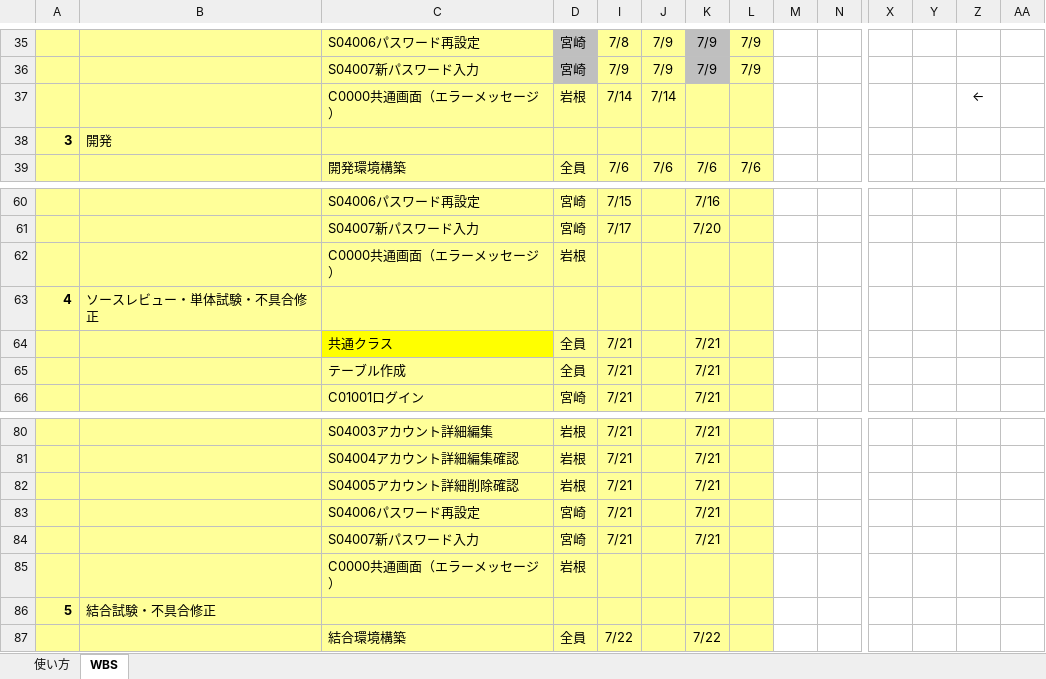
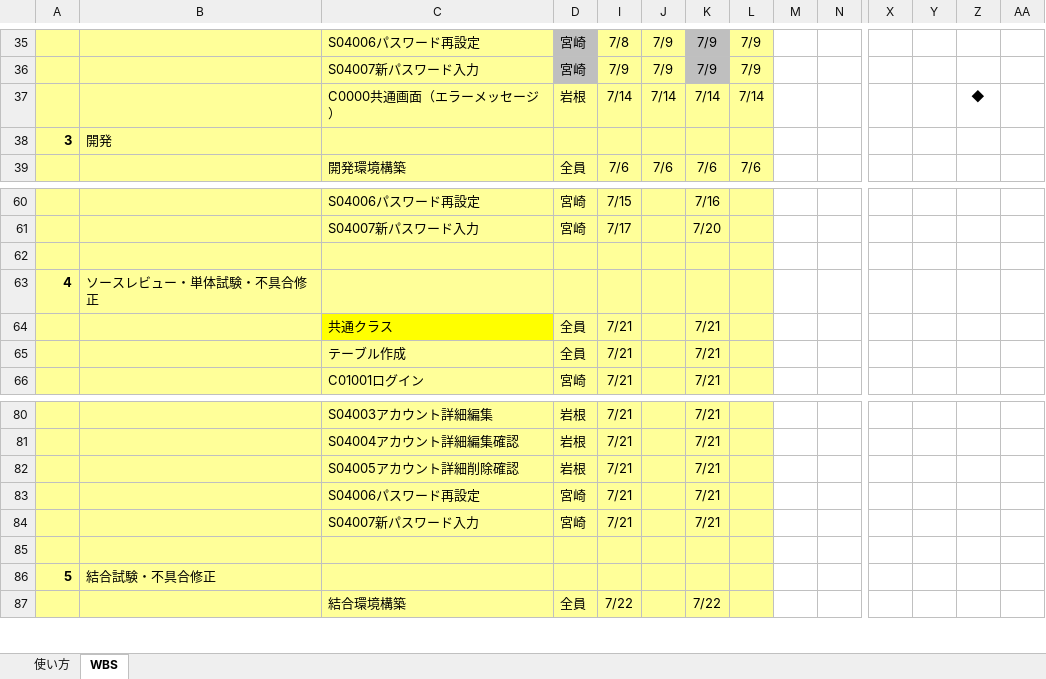
Before and after one commit to satoshi-hiraoka/2020-PBL-teamB, an Excel workbook: プロジェクト関連ファイル/50_WBS/WBS.xlsx, sheet WBS, drawn as a sheet; only a part is shown, gaps mark what is left out; values as stored, in another font and other column widths than the file's, no borders; conditional formats not drawn; rows hold the shown columns only; the diff names each change by its address in the sheet, - before the commit and + after, or states it on an @@ line.

Commit message:
fixed S0030.jsp ページ遷移先変更 fixed S0031.jsp taglib追加 fixed sampleCollection.html エラーメッセージ追加 fixed WBS.xlsx 開発、ソースレビューからC0000を削除 by iwane

```diff
--- a/プロジェクト関連ファイル/50_WBS/WBS.xlsx (sheet WBS)
+++ b/プロジェクト関連ファイル/50_WBS/WBS.xlsx (sheet WBS)
-K37: (empty)
+K37: 7/14
-L37: (empty)
+L37: 7/14
-Z37: ←
+Z37: ◆
-row 62:  |  | C0000共通画面（エラーメッセージ） | 岩根
+row 62: (empty)
-row 85:  |  | C0000共通画面（エラーメッセージ） | 岩根
+row 85: (empty)
```
Also changed, not shown: 5 other files.
